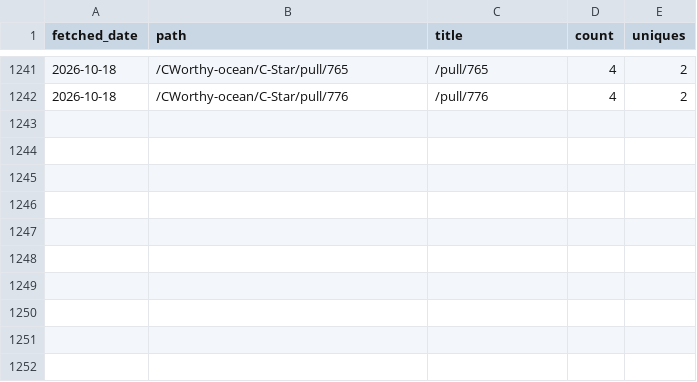
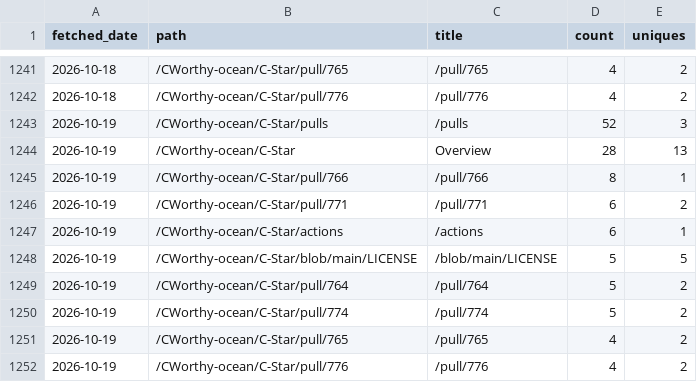
Before and after one commit to CWorthy-ocean/cworthy-gh-metrics, a CSV file: data/CWorthy-ocean/C-Star/paths.csv, drawn as a sheet; only a part is shown, gaps mark what is left out; the diff names each change by its address in the sheet, - before the commit and + after, or states it on an @@ line.

```diff
--- a/data/CWorthy-ocean/C-Star/paths.csv
+++ b/data/CWorthy-ocean/C-Star/paths.csv
+row 1243: 2026-10-19 | /CWorthy-ocean/C-Star/pulls | /pulls | 52 | 3
+row 1244: 2026-10-19 | /CWorthy-ocean/C-Star | Overview | 28 | 13
+row 1245: 2026-10-19 | /CWorthy-ocean/C-Star/pull/766 | /pull/766 | 8 | 1
+row 1246: 2026-10-19 | /CWorthy-ocean/C-Star/pull/771 | /pull/771 | 6 | 2
+row 1247: 2026-10-19 | /CWorthy-ocean/C-Star/actions | /actions | 6 | 1
+row 1248: 2026-10-19 | /CWorthy-ocean/C-Star/blob/main/LICENSE | /blob/main/LICENSE | 5 | 5
+row 1249: 2026-10-19 | /CWorthy-ocean/C-Star/pull/764 | /pull/764 | 5 | 2
+row 1250: 2026-10-19 | /CWorthy-ocean/C-Star/pull/774 | /pull/774 | 5 | 2
+row 1251: 2026-10-19 | /CWorthy-ocean/C-Star/pull/765 | /pull/765 | 4 | 2
+row 1252: 2026-10-19 | /CWorthy-ocean/C-Star/pull/776 | /pull/776 | 4 | 2
```
Also changed, not shown: data/CWorthy-ocean/cson-forge/paths.csv, data/CWorthy-ocean/roms-tools/paths.csv, 23 other files.
